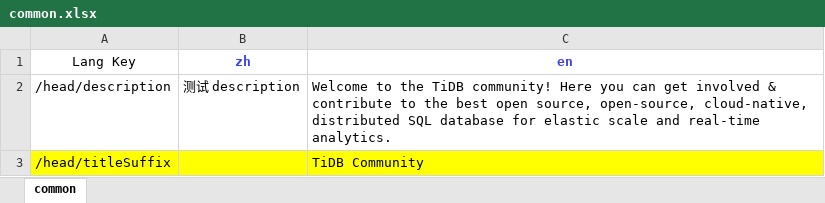
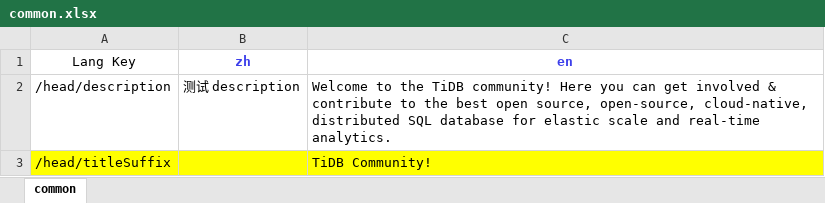
Before and after one commit to pingcap-inc/community-website, an Excel workbook: packages/i18n/excels/common.xlsx, sheet common, drawn as a sheet; values as stored, in another font and other column widths than the file's, no borders; the diff names each change by its address in the sheet, - before the commit and + after, or states it on an @@ line.

```diff
--- a/packages/i18n/excels/common.xlsx (sheet common)
+++ b/packages/i18n/excels/common.xlsx (sheet common)
-C3 (en): TiDB Community
+C3 (en): TiDB Community!
```
Also changed, not shown: packages/i18n/excels/page-community.xlsx, 4 other files.
